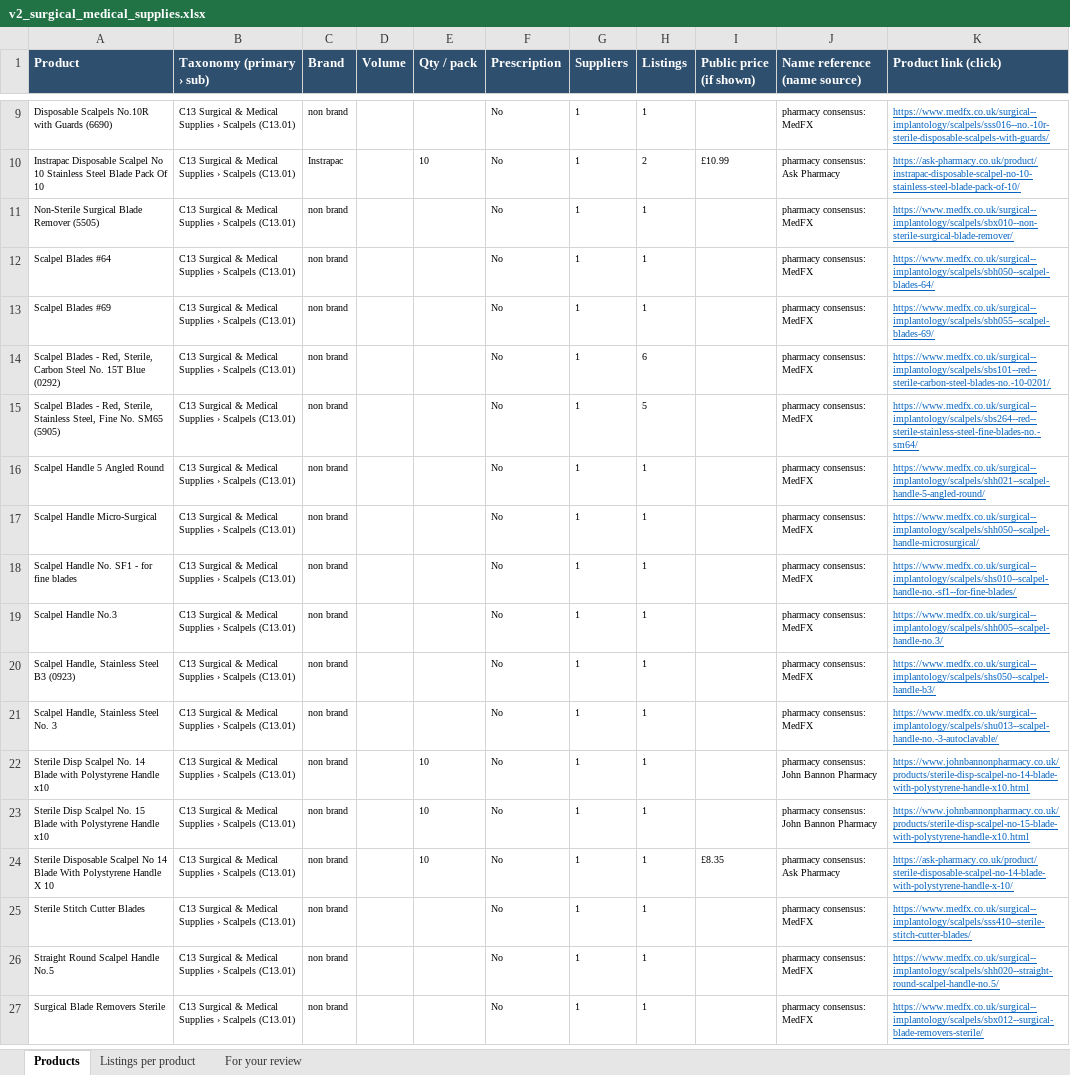
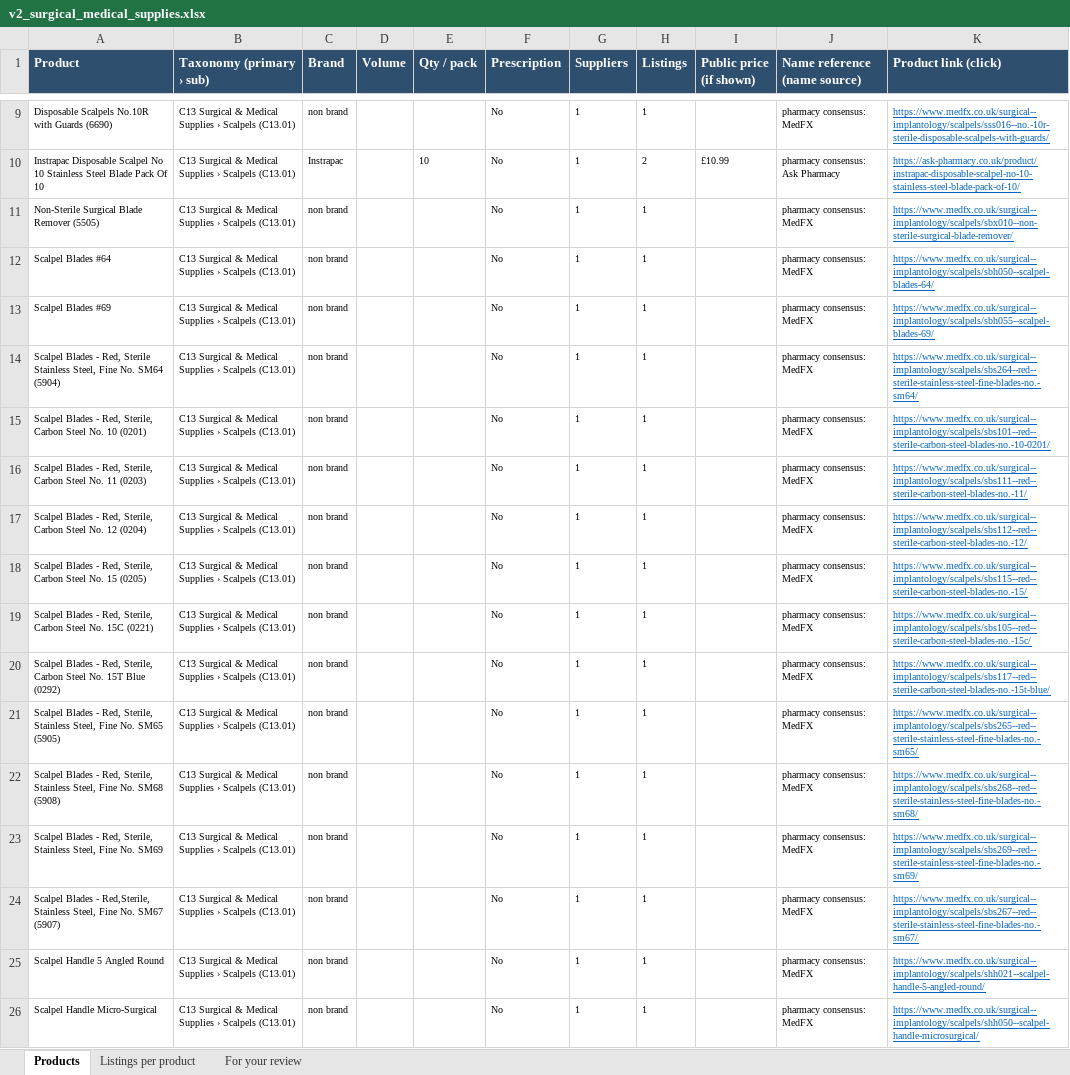
Before and after one commit to asghariresearcher1918-cyber/product-matching, an Excel workbook: output/v2_surgical_medical_supplies.xlsx, sheet Products, drawn as a sheet; only a part is shown, gaps mark what is left out; the shorter side is filled out with more unchanged rows; values as stored, in another font and other column widths than the file's, no borders; addresses are those after the commit; the diff names each change by its address in the sheet, - before the commit and + after, or states it on an @@ line.

```diff
--- a/output/v2_surgical_medical_supplies.xlsx (sheet Products)
+++ b/output/v2_surgical_medical_supplies.xlsx (sheet Products)
+row 14: Scalpel Blades - Red, Sterile Stainless Steel, Fine No. SM64 (5904) | C13 Surgical & Medical Supplies › Scalpels (C13.01) | non brand |  |  | No | 1 | 1 |  | pharmacy consensus: MedFX | https://www.medfx.co.uk/surgical--implantology/scalpels/sbs264--red--sterile-stainless-steel-fine-blades-no.-sm64/
+row 15: Scalpel Blades - Red, Sterile, Carbon Steel No. 10 (0201) | C13 Surgical & Medical Supplies › Scalpels (C13.01) | non brand |  |  | No | 1 | 1 |  | pharmacy consensus: MedFX | https://www.medfx.co.uk/surgical--implantology/scalpels/sbs101--red--sterile-carbon-steel-blades-no.-10-0201/
+row 16: Scalpel Blades - Red, Sterile, Carbon Steel No. 11 (0203) | C13 Surgical & Medical Supplies › Scalpels (C13.01) | non brand |  |  | No | 1 | 1 |  | pharmacy consensus: MedFX | https://www.medfx.co.uk/surgical--implantology/scalpels/sbs111--red--sterile-carbon-steel-blades-no.-11/
+row 17: Scalpel Blades - Red, Sterile, Carbon Steel No. 12 (0204) | C13 Surgical & Medical Supplies › Scalpels (C13.01) | non brand |  |  | No | 1 | 1 |  | pharmacy consensus: MedFX | https://www.medfx.co.uk/surgical--implantology/scalpels/sbs112--red--sterile-carbon-steel-blades-no.-12/
+row 18: Scalpel Blades - Red, Sterile, Carbon Steel No. 15 (0205) | C13 Surgical & Medical Supplies › Scalpels (C13.01) | non brand |  |  | No | 1 | 1 |  | pharmacy consensus: MedFX | https://www.medfx.co.uk/surgical--implantology/scalpels/sbs115--red--sterile-carbon-steel-blades-no.-15/
+row 19: Scalpel Blades - Red, Sterile, Carbon Steel No. 15C (0221) | C13 Surgical & Medical Supplies › Scalpels (C13.01) | non brand |  |  | No | 1 | 1 |  | pharmacy consensus: MedFX | https://www.medfx.co.uk/surgical--implantology/scalpels/sbs105--red--sterile-carbon-steel-blades-no.-15c/
-H20 (Listings): 6
+H20 (Listings): 1
-K20 (Product link (click)): https://www.medfx.co.uk/surgical--implantology/scalpels/sbs101--red--sterile-carbon-steel-blades-no.-10-0201/
+K20 (Product link (click)): https://www.medfx.co.uk/surgical--implantology/scalpels/sbs117--red--sterile-carbon-steel-blades-no.-15t-blue/
-H21 (Listings): 5
+H21 (Listings): 1
-K21 (Product link (click)): https://www.medfx.co.uk/surgical--implantology/scalpels/sbs264--red--sterile-stainless-steel-fine-blades-no.-sm64/
+K21 (Product link (click)): https://www.medfx.co.uk/surgical--implantology/scalpels/sbs265--red--sterile-stainless-steel-fine-blades-no.-sm65/
+row 22: Scalpel Blades - Red, Sterile, Stainless Steel, Fine No. SM68 (5908) | C13 Surgical & Medical Supplies › Scalpels (C13.01) | non brand |  |  | No | 1 | 1 |  | pharmacy consensus: MedFX | https://www.medfx.co.uk/surgical--implantology/scalpels/sbs268--red--sterile-stainless-steel-fine-blades-no.-sm68/
+row 23: Scalpel Blades - Red, Sterile, Stainless Steel, Fine No. SM69 | C13 Surgical & Medical Supplies › Scalpels (C13.01) | non brand |  |  | No | 1 | 1 |  | pharmacy consensus: MedFX | https://www.medfx.co.uk/surgical--implantology/scalpels/sbs269--red--sterile-stainless-steel-fine-blades-no.-sm69/
+row 24: Scalpel Blades - Red,Sterile, Stainless Steel, Fine No. SM67 (5907) | C13 Surgical & Medical Supplies › Scalpels (C13.01) | non brand |  |  | No | 1 | 1 |  | pharmacy consensus: MedFX | https://www.medfx.co.uk/surgical--implantology/scalpels/sbs267--red--sterile-stainless-steel-fine-blades-no.-sm67/
```
Also changed, not shown: sheet Listings per product.
